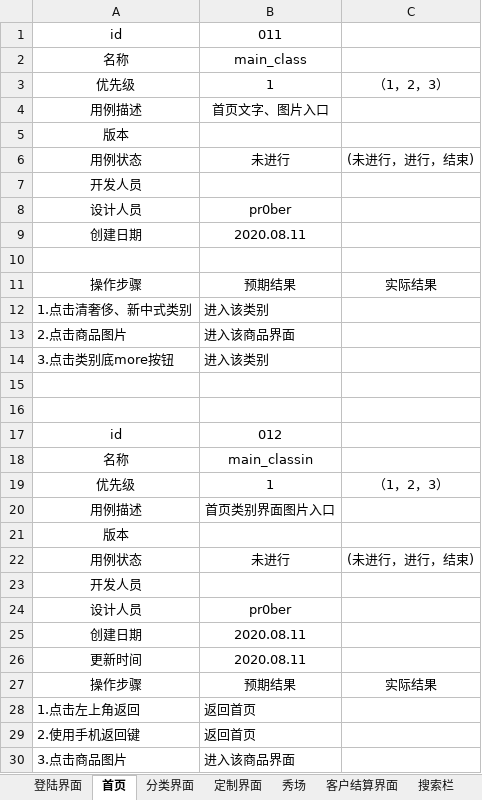
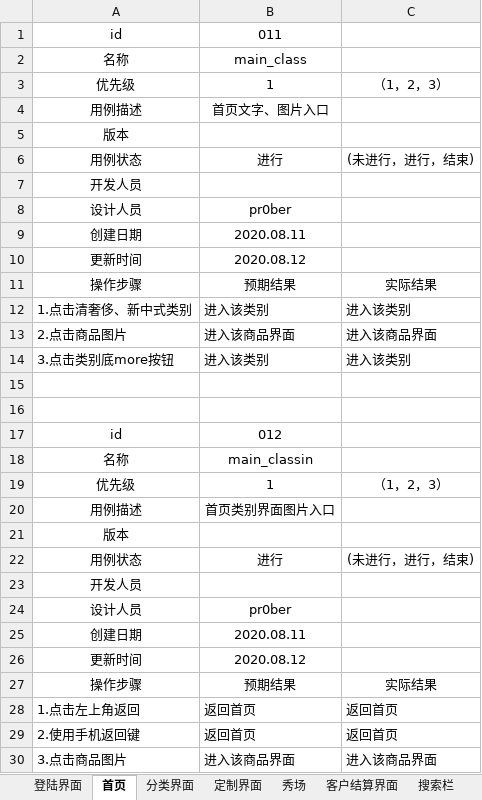
Before and after one commit to GhostNo9/whome_test, an Excel workbook: test.xlsx, sheet 首页, drawn as a sheet; values as stored, in another font and other column widths than the file's, no borders; the diff names each change by its address in the sheet, - before the commit and + after, or states it on an @@ line.

Commit message:
Add files via upload

```diff
--- a/test.xlsx (sheet 首页)
+++ b/test.xlsx (sheet 首页)
-B6: 未进行
+B6: 进行
-row 10: (empty)
+row 10: 更新时间 | 2020.08.12
-C12: (empty)
+C12: 进入该类别
-C13: (empty)
+C13: 进入该商品界面
-C14: (empty)
+C14: 进入该类别
-B22: 未进行
+B22: 进行
-B26: 2020.08.11
+B26: 2020.08.12
-C28:C29: (empty)
+C28:C29: 返回首页
-C30: (empty)
+C30: 进入该商品界面
```
Also changed, not shown: sheet 定制界面.
